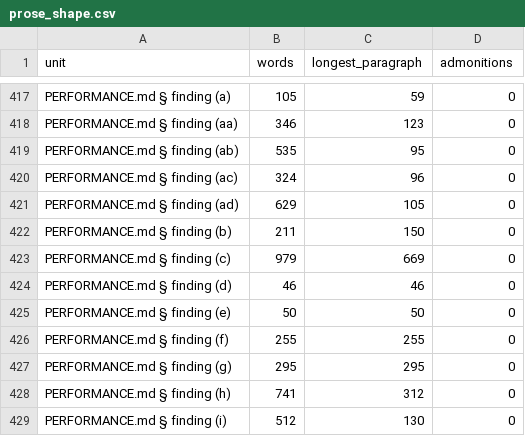
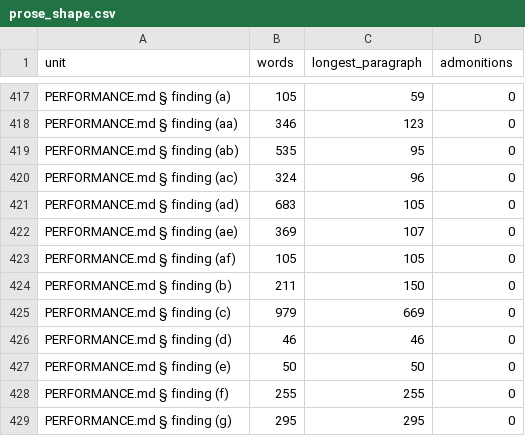
Before and after one commit to GrigorySarnitsky/GBGPeriodicFields.jl, a CSV file: docs/prose_shape.csv, drawn as a sheet; only a part is shown, gaps mark what is left out; the shorter side is filled out with more unchanged rows.

```diff
--- a/docs/prose_shape.csv
+++ b/docs/prose_shape.csv
@@ -420,3 +420,5 @@ unit,words,longest_paragraph,admonitions
 "PERFORMANCE.md § finding (ac)",324,96,0
-"PERFORMANCE.md § finding (ad)",629,105,0
+"PERFORMANCE.md § finding (ad)",683,105,0
+"PERFORMANCE.md § finding (ae)",369,107,0
+"PERFORMANCE.md § finding (af)",105,105,0
 "PERFORMANCE.md § finding (b)",211,150,0
```
Also changed, not shown: 1 other file.
